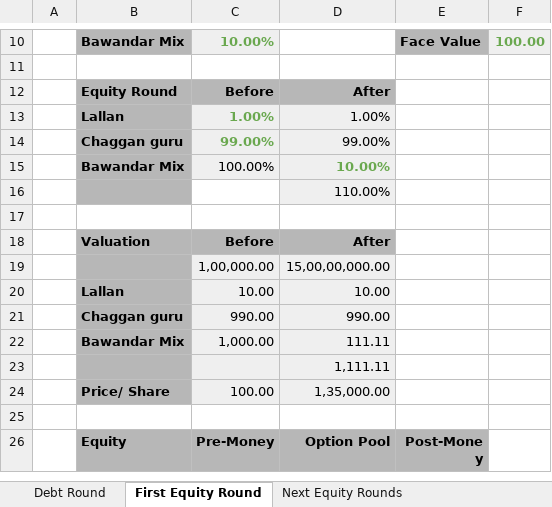
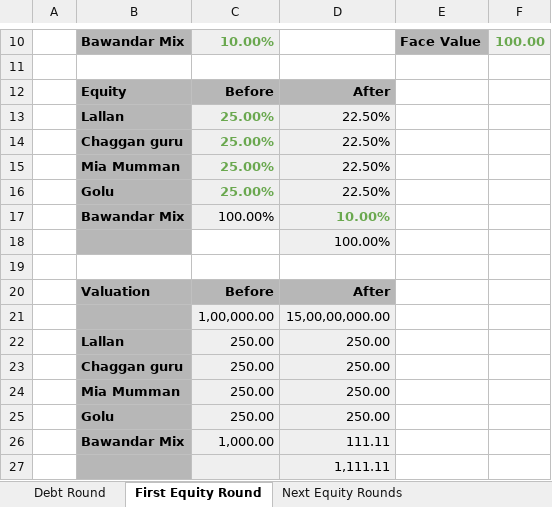
Before and after one commit to i01000001/FoundersDiary, an Excel workbook: Stake Distribution.xlsx, sheet First Equity Round, drawn as a sheet; only a part is shown, gaps mark what is left out; the shorter side is filled out with more unchanged rows; values as stored, in another font and other column widths than the file's, no borders; charts and pictures not drawn; removed rows and columns are numbered as before the commit, all else as after; the diff covers the shown part only; the diff names each change by its address in the sheet, - before the commit and + after, or states it on an @@ line.

Commit message:
Stake Distribution Sheet
The stake distribution sheet has been updated:
1 bug fix: First equity round sheet had incorrect calculation of founder stake after VC investment without option pool.
1 new feature: Sheet has been updated to support 4 founders.

```diff
--- a/Stake Distribution.xlsx (sheet First Equity Round)
+++ b/Stake Distribution.xlsx (sheet First Equity Round)
-B12: Equity Round
+B12: Equity
-row 13:  | Lallan | 1.00% | 1.00%
-row 14:  | Chaggan guru | 99.00% | 99.00%
+row 13:  | Lallan | 25.00% | 22.50%
+row 14:  | Chaggan guru | 25.00% | 22.50%
+row 15:  | Mia Mumman | 25.00% | 22.50%
+row 16:  | Golu | 25.00% | 22.50%
-D18: 110.00%
+D18: 100.00%
-row 20:  | Lallan | 10.00 | 10.00
-row 21:  | Chaggan guru | 990.00 | 990.00
+row 22:  | Lallan | 250.00 | 250.00
+row 23:  | Chaggan guru | 250.00 | 250.00
+row 24:  | Mia Mumman | 250.00 | 250.00
+row 25:  | Golu | 250.00 | 250.00
```
Also changed, not shown: 12 added rows, 8 removed rows and 3 edited cells elsewhere in this sheet, sheet Next Equity Rounds, sheet Debt Round, sheet Threshold Valuation, formulas that keep their value, 1 other file.
